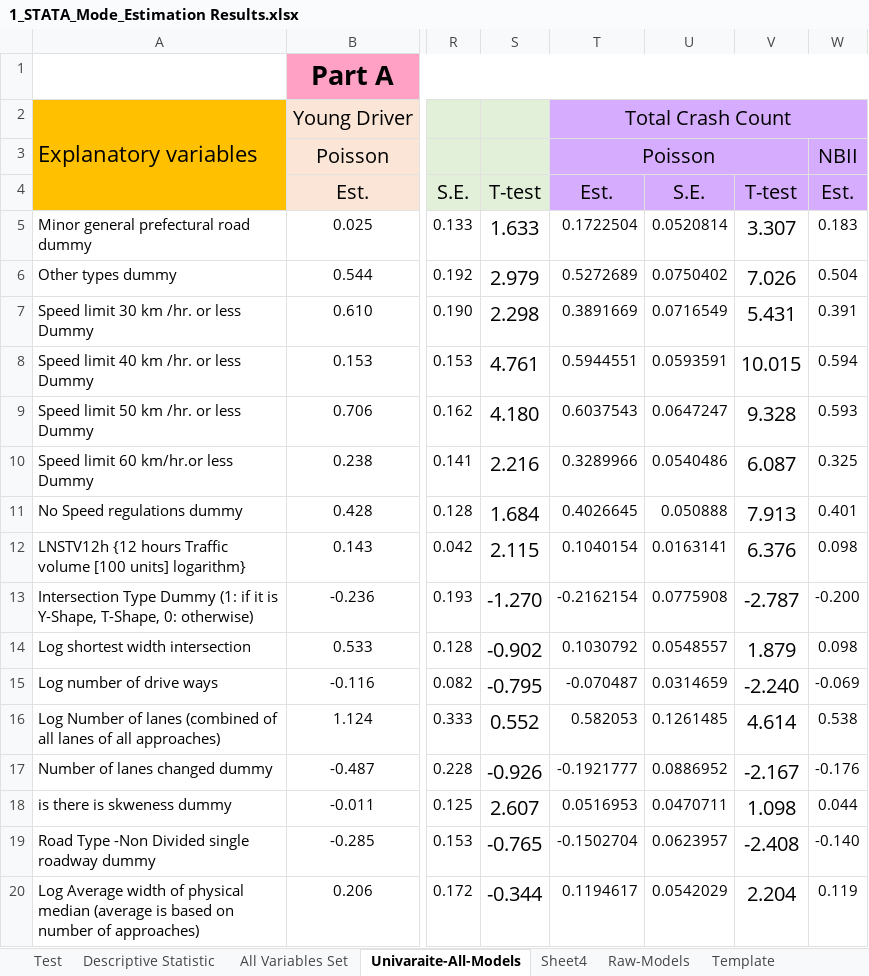
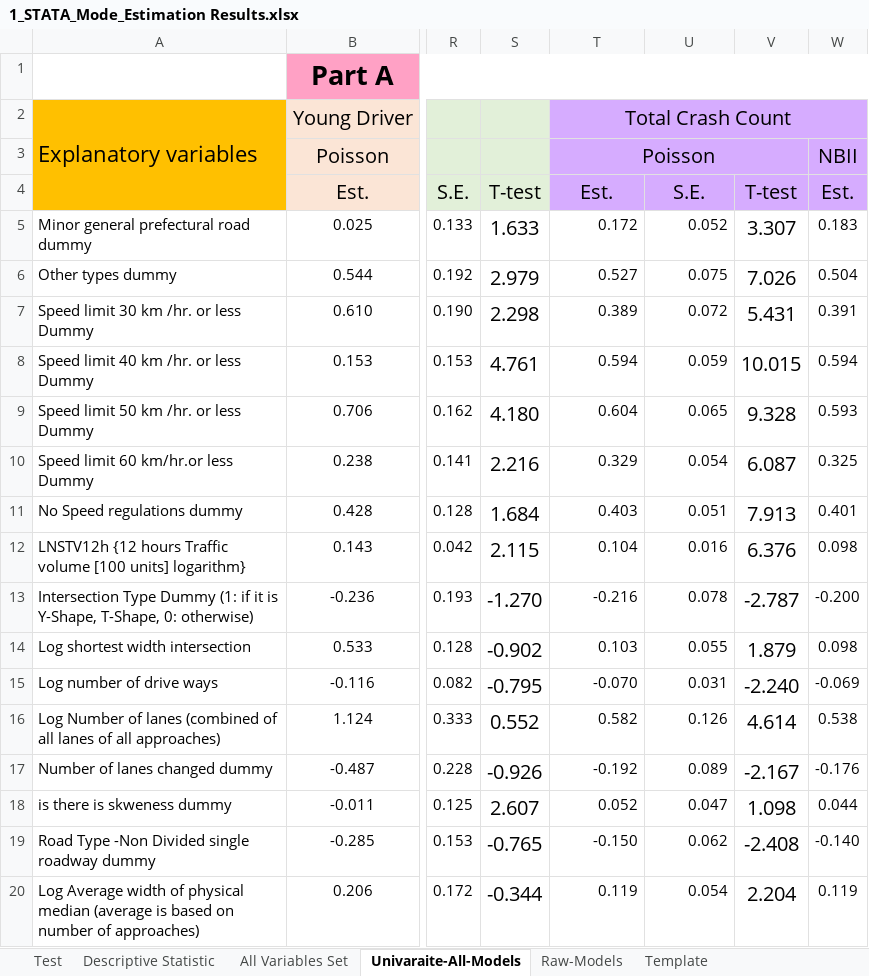
Before and after one commit to Ghasak/Toyota_project_Data_Wrangling, an Excel workbook: 3_Toyota_Data_Modeling/STATA/1_STATA_Mode_Estimation Results.xlsx, sheet Univaraite-All-Models, drawn as a sheet; only a part is shown, gaps mark what is left out; values as stored, in another font and other column widths than the file's, no borders; conditional formats not drawn; the diff covers the shown part only; the diff names each change by its address in the sheet, - before the commit and + after, or states it on an @@ line.

```diff
--- a/3_Toyota_Data_Modeling/STATA/1_STATA_Mode_Estimation Results.xlsx (sheet Univaraite-All-Models)
+++ b/3_Toyota_Data_Modeling/STATA/1_STATA_Mode_Estimation Results.xlsx (sheet Univaraite-All-Models)
-sheet tab: Sheet4
-T5: 0.1722504
+T5: 0.172
-U5: 0.0520814
+U5: 0.052
-T6: 0.5272689
+T6: 0.527
-U6: 0.0750402
+U6: 0.075
-T7: 0.3891669
+T7: 0.389
-U7: 0.0716549
+U7: 0.072
-T8: 0.5944551
+T8: 0.594
-U8: 0.0593591
+U8: 0.059
-T9: 0.6037543
+T9: 0.604
-U9: 0.0647247
+U9: 0.065
-T10: 0.3289966
+T10: 0.329
-U10: 0.0540486
+U10: 0.054
-T11: 0.4026645
+T11: 0.403
-U11: 0.050888
+U11: 0.051
-T12: 0.1040154
+T12: 0.104
-U12: 0.0163141
+U12: 0.016
-T13: -0.2162154
+T13: -0.216
-U13: 0.0775908
+U13: 0.078
-T14: 0.1030792
+T14: 0.103
-U14: 0.0548557
+U14: 0.055
-T15: -0.070487
+T15: -0.070
-U15: 0.0314659
+U15: 0.031
-T16: 0.582053
+T16: 0.582
-U16: 0.1261485
+U16: 0.126
-T17: -0.1921777
+T17: -0.192
-U17: 0.0886952
+U17: 0.089
-T18: 0.0516953
+T18: 0.052
-U18: 0.0470711
+U18: 0.047
-T19: -0.1502704
+T19: -0.150
-U19: 0.0623957
+U19: 0.062
-T20: 0.1194617
+T20: 0.119
-U20: 0.0542029
+U20: 0.054
```
Also changed, not shown: 23 removed rows and 26 edited cells elsewhere in this sheet, 2 other files.
